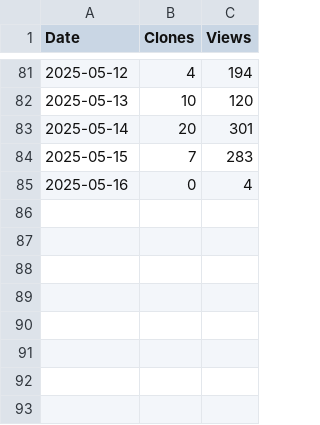
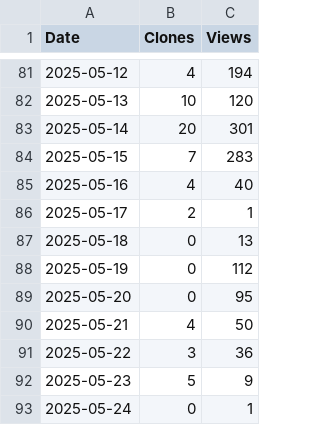
Before and after one commit to arc-research-lab/Aries, a CSV file: assets/Aries.csv, drawn as a sheet; only a part is shown, gaps mark what is left out.

```diff
--- a/assets/Aries.csv
+++ b/assets/Aries.csv
@@ -84,2 +84,10 @@ Date,Clones,Views
 2025-05-15,7,283
-2025-05-16,0,4
+2025-05-16,4,40
+2025-05-17,2,1
+2025-05-18,0,13
+2025-05-19,0,112
+2025-05-20,0,95
+2025-05-21,4,50
+2025-05-22,3,36
+2025-05-23,5,9
+2025-05-24,0,1
```
Also changed, not shown: 2 other files.
